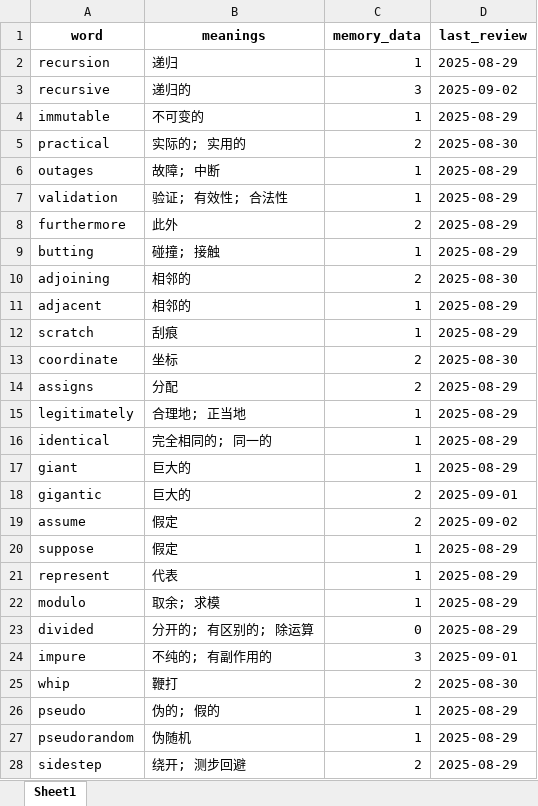
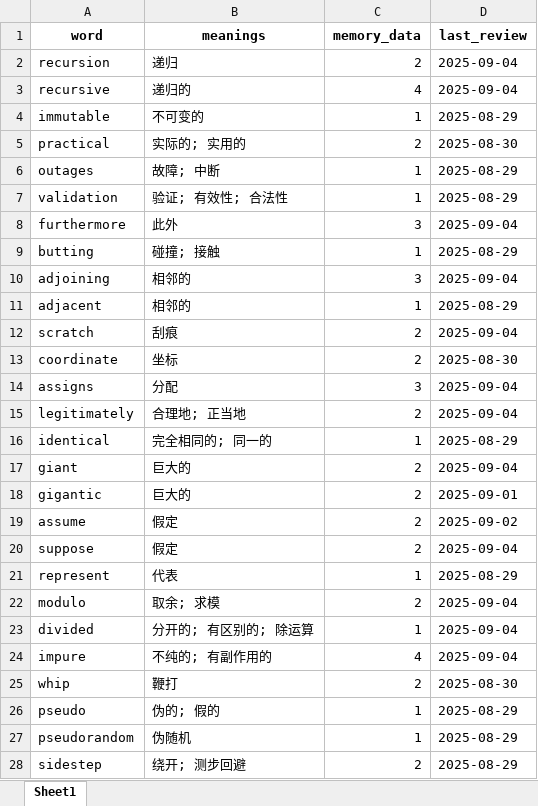
Before and after one commit to XTERNALXLUE/BYD, an Excel workbook: dictionary.xlsx, sheet Sheet1, drawn as a sheet; only a part is shown; values as stored, in another font and other column widths than the file's, no borders; the diff covers the shown part only; the diff names each change by its address in the sheet, - before the commit and + after, or states it on an @@ line.

```diff
--- a/dictionary.xlsx (sheet Sheet1)
+++ b/dictionary.xlsx (sheet Sheet1)
-C2 (memory_data): 1
+C2 (memory_data): 2
-D2 (last_review): 2025-08-29
+D2 (last_review): 2025-09-04
-C3 (memory_data): 3
+C3 (memory_data): 4
-D3 (last_review): 2025-09-02
+D3 (last_review): 2025-09-04
-C8 (memory_data): 2
+C8 (memory_data): 3
-D8 (last_review): 2025-08-29
+D8 (last_review): 2025-09-04
-C10 (memory_data): 2
+C10 (memory_data): 3
-D10 (last_review): 2025-08-30
+D10 (last_review): 2025-09-04
-C12 (memory_data): 1
+C12 (memory_data): 2
-D12 (last_review): 2025-08-29
+D12 (last_review): 2025-09-04
-C14 (memory_data): 2
+C14 (memory_data): 3
-D14:D15 (last_review): 2025-08-29
+D14:D15 (last_review): 2025-09-04
-C15 (memory_data): 1
+C15 (memory_data): 2
-C17 (memory_data): 1
+C17 (memory_data): 2
-D17 (last_review): 2025-08-29
+D17 (last_review): 2025-09-04
-C20 (memory_data): 1
+C20 (memory_data): 2
-D20 (last_review): 2025-08-29
+D20 (last_review): 2025-09-04
-C22 (memory_data): 1
+C22 (memory_data): 2
-D22:D23 (last_review): 2025-08-29
+D22:D23 (last_review): 2025-09-04
-C23 (memory_data): 0
+C23 (memory_data): 1
-C24 (memory_data): 3
+C24 (memory_data): 4
-D24 (last_review): 2025-09-01
+D24 (last_review): 2025-09-04
```
Also changed, not shown: 34 added rows and 71 edited cells elsewhere in this sheet.
